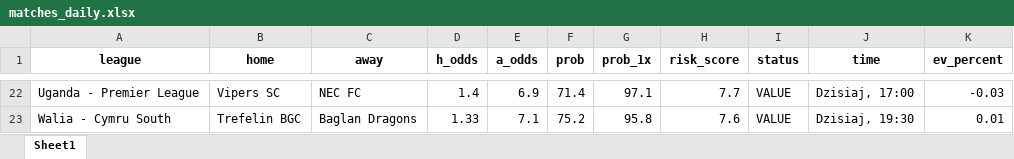
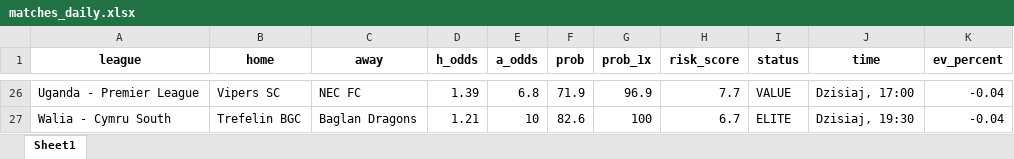
Before and after one commit to Byadiso/webscraper_advanced, an Excel workbook: matches_daily.xlsx, sheet Sheet1, drawn as a sheet; only a part is shown, gaps mark what is left out; values as stored, in another font and other column widths than the file's, no borders; addresses are those after the commit; the diff covers the shown part only; the diff names each change by its address in the sheet, - before the commit and + after, or states it on an @@ line.

```diff
--- a/matches_daily.xlsx (sheet Sheet1)
+++ b/matches_daily.xlsx (sheet Sheet1)
-D26 (h_odds): 1.4
+D26 (h_odds): 1.39
-E26 (a_odds): 6.9
+E26 (a_odds): 6.8
-F26 (prob): 71.4
+F26 (prob): 71.9
-G26 (prob_1x): 97.1
+G26 (prob_1x): 96.9
-K26 (ev_percent): -0.03
+K26 (ev_percent): -0.04
-D27 (h_odds): 1.33
+D27 (h_odds): 1.21
-E27 (a_odds): 7.1
+E27 (a_odds): 10
-F27 (prob): 75.2
+F27 (prob): 82.6
-G27 (prob_1x): 95.8
+G27 (prob_1x): 100
-H27 (risk_score): 7.6
+H27 (risk_score): 6.7
-I27 (status): VALUE
+I27 (status): ELITE
-K27 (ev_percent): 0.01
+K27 (ev_percent): -0.04
```
Also changed, not shown: 11 added rows, 7 removed rows and 45 edited cells elsewhere in this sheet, 1 other file.
